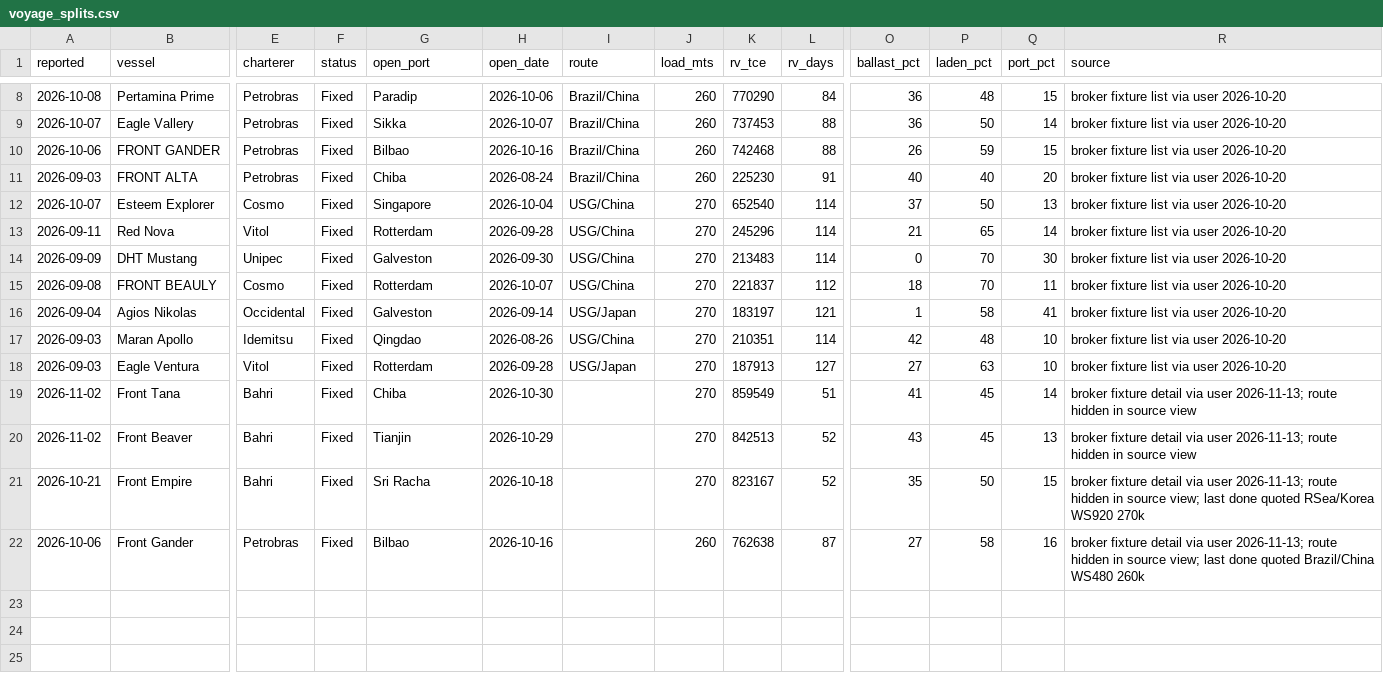
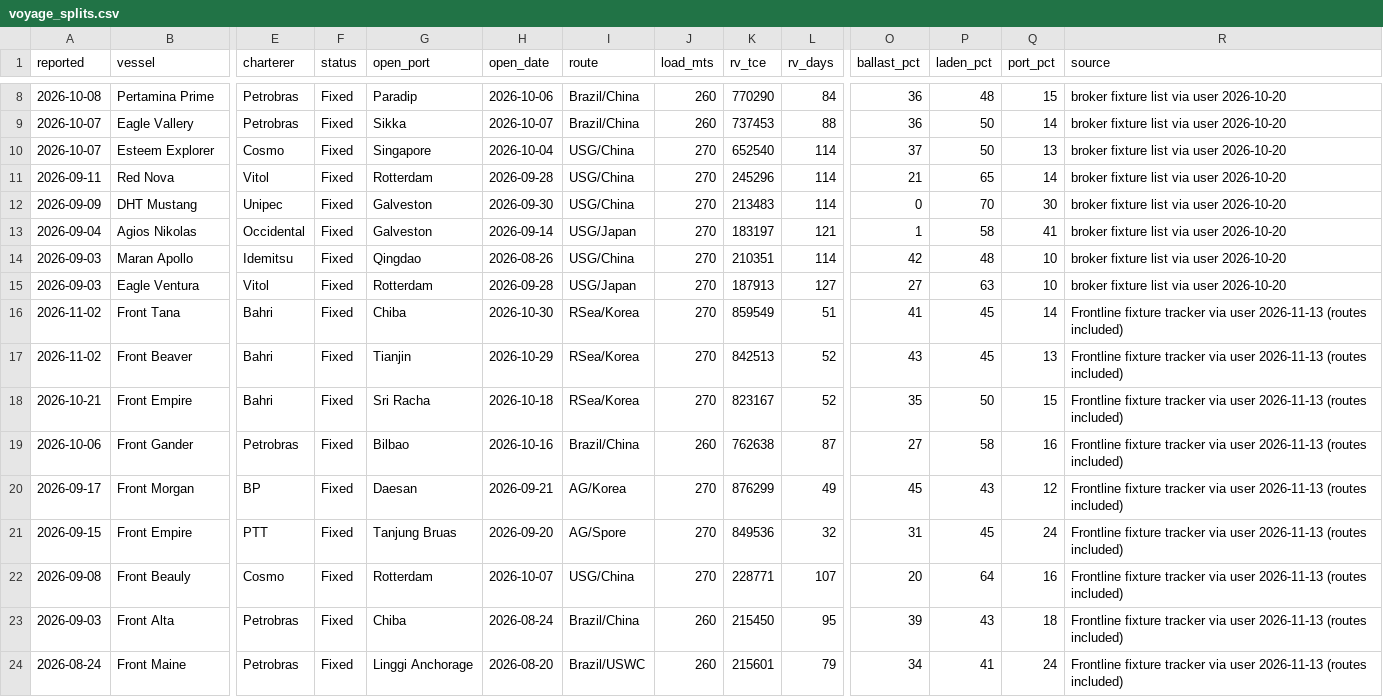
Before and after one commit to s-sild/freight-models, a CSV file: models/frontline/data/voyage_splits.csv, drawn as a sheet; only a part is shown, gaps mark what is left out; removed rows and columns are numbered as before the commit, all else as after; rows hold the shown columns only; the diff names each change by its address in the sheet, - before the commit and + after, or states it on an @@ line.

```diff
--- a/models/frontline/data/voyage_splits.csv
+++ b/models/frontline/data/voyage_splits.csv
-row 10: 2026-10-06 | FRONT GANDER | Petrobras | Fixed | Bilbao | 2026-10-16 | Brazil/China | 260 | 742468 | 88 | 26 | 59 | 15 | broker fixture list via user 2026-10-20
-row 11: 2026-09-03 | FRONT ALTA | Petrobras | Fixed | Chiba | 2026-08-24 | Brazil/China | 260 | 225230 | 91 | 40 | 40 | 20 | broker fixture list via user 2026-10-20
-row 15: 2026-09-08 | FRONT BEAULY | Cosmo | Fixed | Rotterdam | 2026-10-07 | USG/China | 270 | 221837 | 112 | 18 | 70 | 11 | broker fixture list via user 2026-10-20
-I16:I18 (route): (empty)
+I16:I18 (route): RSea/Korea
-R16:R17 (source): broker fixture detail via user 2026-11-13; route hidden in source view
+R16:R17 (source): Frontline fixture tracker via user 2026-11-13 (routes included)
-R18 (source): broker fixture detail via user 2026-11-13; route hidden in source view; last done quoted RSea/Korea WS920 270k
+R18 (source): Frontline fixture tracker via user 2026-11-13 (routes included)
-I19 (route): (empty)
+I19 (route): Brazil/China
-R19 (source): broker fixture detail via user 2026-11-13; route hidden in source view; last done quoted Brazil/China WS480 260k
+R19 (source): Frontline fixture tracker via user 2026-11-13 (routes included)
+row 20: 2026-09-17 | Front Morgan | BP | Fixed | Daesan | 2026-09-21 | AG/Korea | 270 | 876299 | 49 | 45 | 43 | 12 | Frontline fixture tracker via user 2026-11-13 (routes included)
+row 21: 2026-09-15 | Front Empire | PTT | Fixed | Tanjung Bruas | 2026-09-20 | AG/Spore | 270 | 849536 | 32 | 31 | 45 | 24 | Frontline fixture tracker via user 2026-11-13 (routes included)
+row 22: 2026-09-08 | Front Beauly | Cosmo | Fixed | Rotterdam | 2026-10-07 | USG/China | 270 | 228771 | 107 | 20 | 64 | 16 | Frontline fixture tracker via user 2026-11-13 (routes included)
+row 23: 2026-09-03 | Front Alta | Petrobras | Fixed | Chiba | 2026-08-24 | Brazil/China | 260 | 215450 | 95 | 39 | 43 | 18 | Frontline fixture tracker via user 2026-11-13 (routes included)
+row 24: 2026-08-24 | Front Maine | Petrobras | Fixed | Linggi Anchorage | 2026-08-20 | Brazil/USWC | 260 | 215601 | 79 | 34 | 41 | 24 | Frontline fixture tracker via user 2026-11-13 (routes included)
```
Also changed, not shown: 3 other files.
